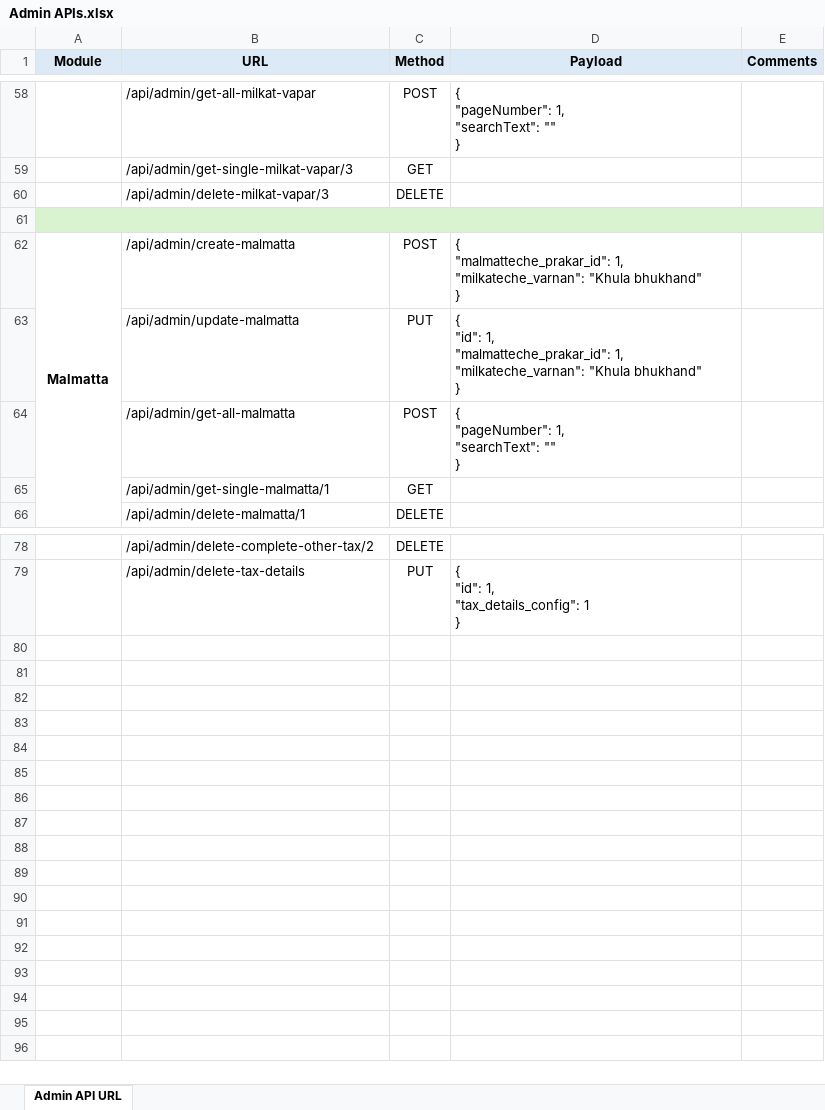
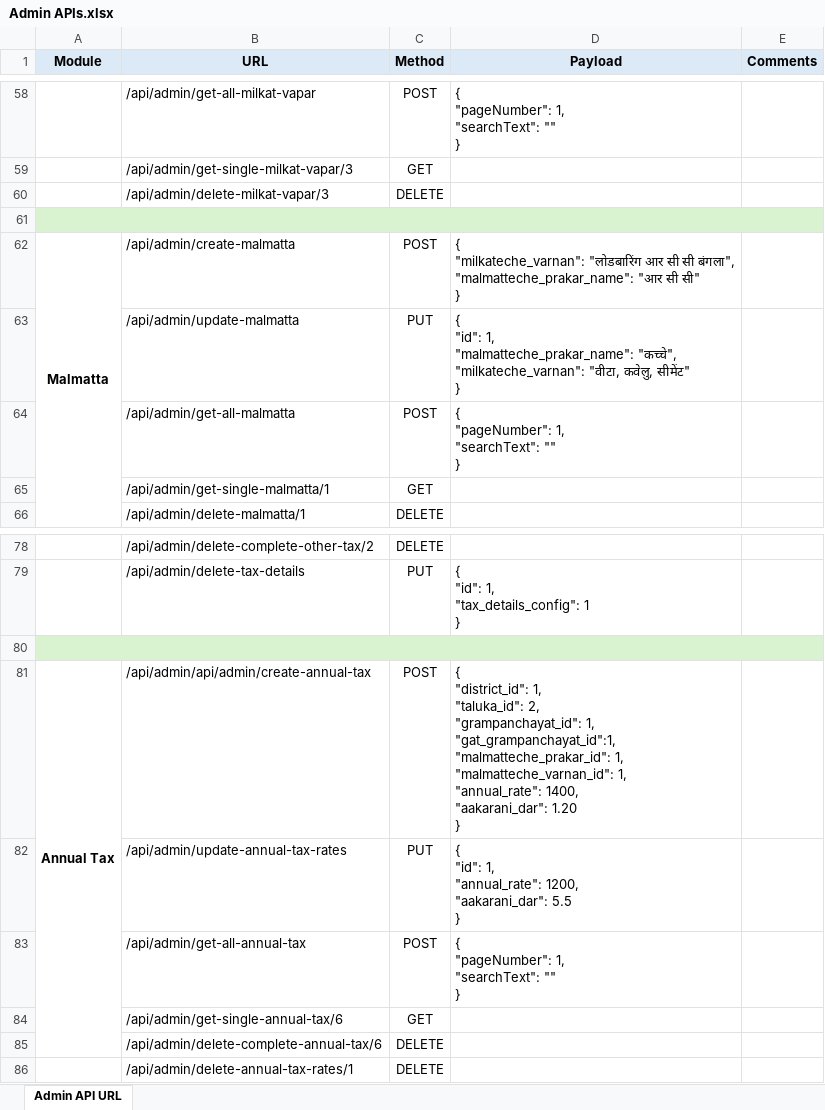
Before and after one commit to chandnitin333/psm_api, an Excel workbook: Admin APIs.xlsx, sheet Admin API URL, drawn as a sheet; only a part is shown, gaps mark what is left out; values as stored, in another font and other column widths than the file's, no borders; ↵ is a line break in a cell; the diff names each change by its address in the sheet, - before the commit and + after, or states it on an @@ line.

Commit message:
done annual tax API

```diff
--- a/Admin APIs.xlsx (sheet Admin API URL)
+++ b/Admin APIs.xlsx (sheet Admin API URL)
-D62 (Payload): { ↵ "malmatteche_prakar_id": 1, ↵ "milkateche_varnan": "Khula bhukhand" ↵ }
+D62 (Payload): { ↵ "milkateche_varnan": "लोडबारिंग आर सी सी बंगला", ↵ "malmatteche_prakar_name": "आर सी सी" ↵ }
-D63 (Payload): …"id": 1, ↵ "malmatteche_prakar_id": 1, ↵ "milkateche_varnan": "Khula bhukhand" ↵ }
+D63 (Payload): …"id": 1, ↵ "malmatteche_prakar_name": "कच्चे", ↵ "milkateche_varnan": "वीटा, कवेलु, सीमेंट" ↵ }
+row 80: (empty)
+row 81: Annual Tax | /api/admin/api/admin/create-annual-tax | POST | { ↵ "district_id": 1, ↵ "taluka_id": 2, ↵ "grampanchayat_id": 1, ↵ "gat_grampanchayat_id":1, ↵ "malmatteche_prakar_id": 1, ↵ "malmatteche_varnan_id": 1, ↵ "annual_rate": 1400, ↵ "aakarani_dar": 1.20 ↵ }
+row 82:  | /api/admin/update-annual-tax-rates | PUT | { ↵ "id": 1, ↵ "annual_rate": 1200, ↵ "aakarani_dar": 5.5 ↵ }
+row 83:  | /api/admin/get-all-annual-tax | POST | { ↵ "pageNumber": 1, ↵ "searchText": "" ↵ }
+row 84:  | /api/admin/get-single-annual-tax/6 | GET
+row 85:  | /api/admin/delete-complete-annual-tax/6 | DELETE
+row 86:  | /api/admin/delete-annual-tax-rates/1 | DELETE
```
Also changed, not shown: 19 other files.
